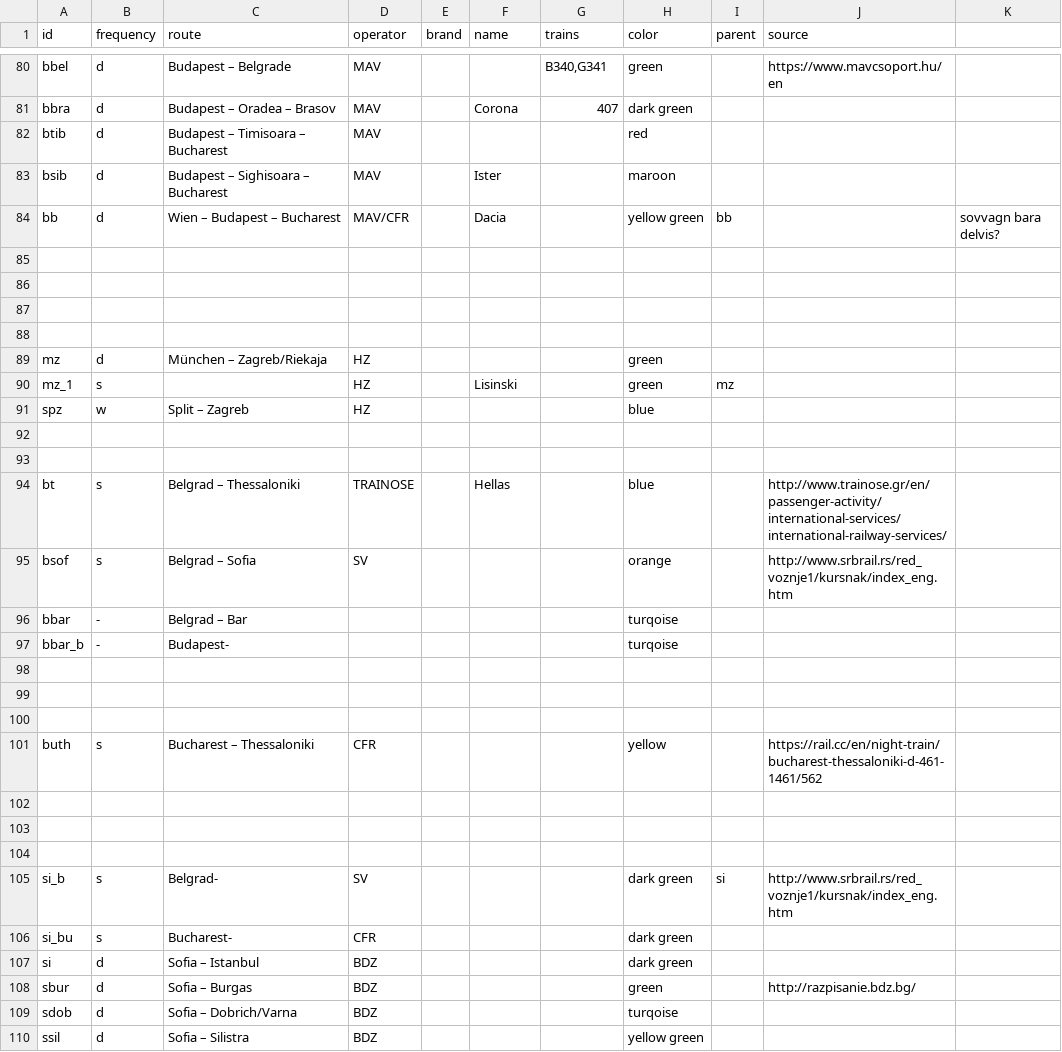
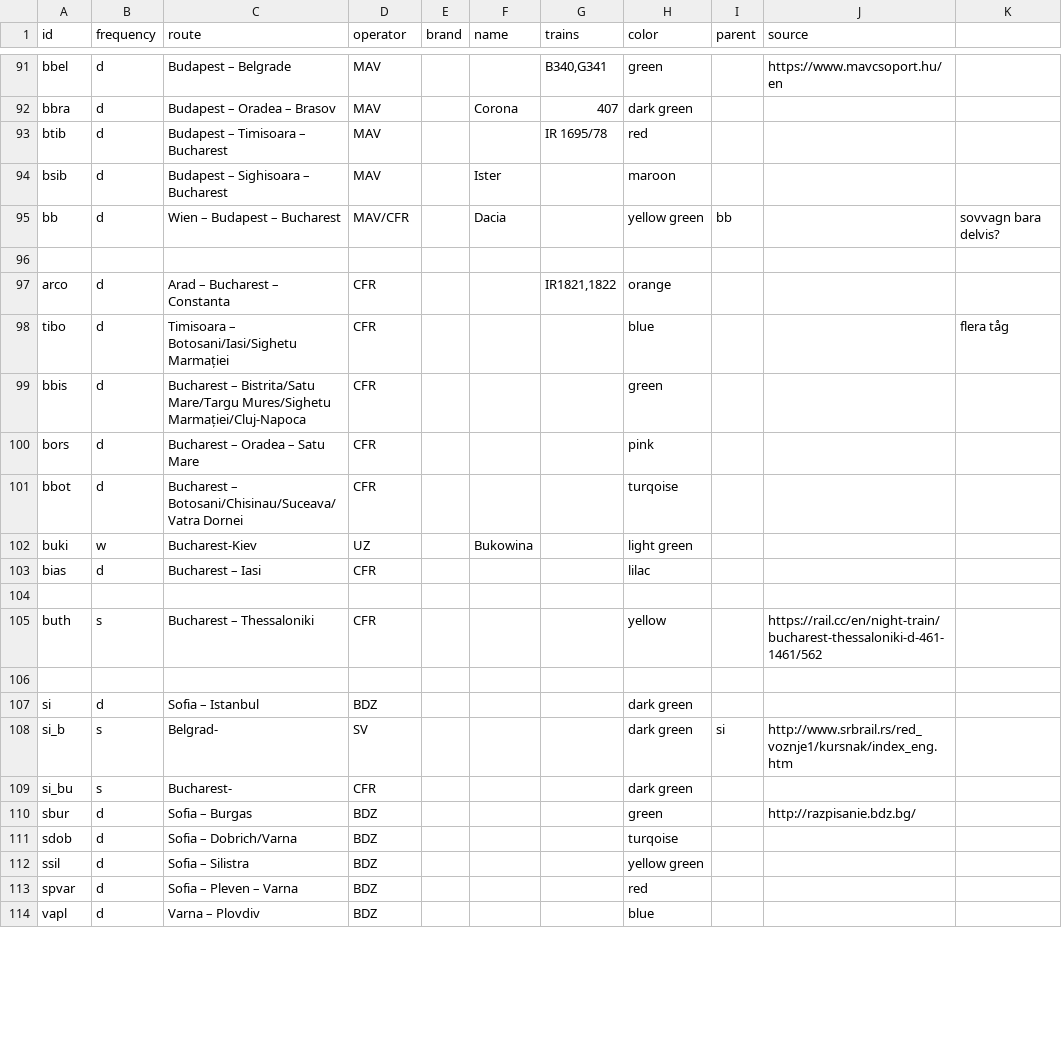
Before and after one commit to perericr/night-trains-map, a CSV file: routes.csv, drawn as a sheet; only a part is shown, gaps mark what is left out; the shorter side is filled out with more unchanged rows; the diff covers the shown part only.

```diff
--- a/routes.csv
+++ b/routes.csv
@@ -81,3 +92,3 @@
 "bbra";"d";"Budapest – Oradea – Brasov";"MAV";;"Corona";407;"dark green";;;
-"btib";"d";"Budapest – Timisoara – Bucharest";"MAV";;;;"red";;;
+"btib";"d";"Budapest – Timisoara – Bucharest";"MAV";;;"IR 1695/78";"red";;;
 "bsib";"d";"Budapest – Sighisoara – Bucharest";"MAV";;"Ister";;"maroon";;;
@@ -85,16 +96,9 @@
 ;;;;;;;;;;
-;;;;;;;;;;
-;;;;;;;;;;
-;;;;;;;;;;
-"mz";"d";"München – Zagreb/Riekaja";"HZ";;;;"green";;;
-"mz_1";"s";;"HZ";;"Lisinski";;"green";"mz";;
-"spz";"w";"Split – Zagreb";"HZ";;;;"blue";;;
-;;;;;;;;;;
-;;;;;;;;;;
-"bt";"s";"Belgrad – Thessaloniki";"TRAINOSE";;"Hellas";;"blue";;"http://www.trainose.gr/en/passenger-activity/international-services/international-railway-services/";
-"bsof";"s";"Belgrad – Sofia";"SV";;;;"orange";;"http://www.srbrail.rs/red_voznje1/kursnak/index_eng.htm";
-"bbar";"-";"Belgrad – Bar";;;;;"turqoise";;;
-"bbar_b";"-";"Budapest-";;;;;"turqoise";;;
-;;;;;;;;;;
-;;;;;;;;;;
+"arco";"d";"Arad – Bucharest – Constanta";"CFR";;;"IR1821,1822";"orange";;;
+"tibo";"d";"Timisoara – Botosani/Iasi/Sighetu Marmației";"CFR";;;;"blue";;;"flera tåg"
+"bbis";"d";"Bucharest – Bistrita/Satu Mare/Targu Mures/Sighetu Marmației/Cluj-Napoca";"CFR";;;;"green";;;
+"bors";"d";"Bucharest – Oradea – Satu Mare";"CFR";;;;"pink";;;
+"bbot";"d";"Bucharest – Botosani/Chisinau/Suceava/Vatra Dornei";"CFR";;;;"turqoise";;;
+"buki";"w";"Bucharest-Kiev";"UZ";;"Bukowina";;"light green";;;
+"bias";"d";"Bucharest – Iasi";"CFR";;;;"lilac";;;
 ;;;;;;;;;;
@@ -102,7 +106,5 @@
 ;;;;;;;;;;
-;;;;;;;;;;
-;;;;;;;;;;
+"si";"d";"Sofia – Istanbul";"BDZ";;;;"dark green";;;
 "si_b";"s";"Belgrad-";"SV";;;;"dark green";"si";"http://www.srbrail.rs/red_voznje1/kursnak/index_eng.htm";
 "si_bu";"s";"Bucharest-";"CFR";;;;"dark green";;;
-"si";"d";"Sofia – Istanbul";"BDZ";;;;"dark green";;;
 "sbur";"d";"Sofia – Burgas";"BDZ";;;;"green";;"http://razpisanie.bdz.bg/";
```
Also changed, not shown: 19 added rows, 1 removed row and 2 edited cells elsewhere in this file, 9 other files.
